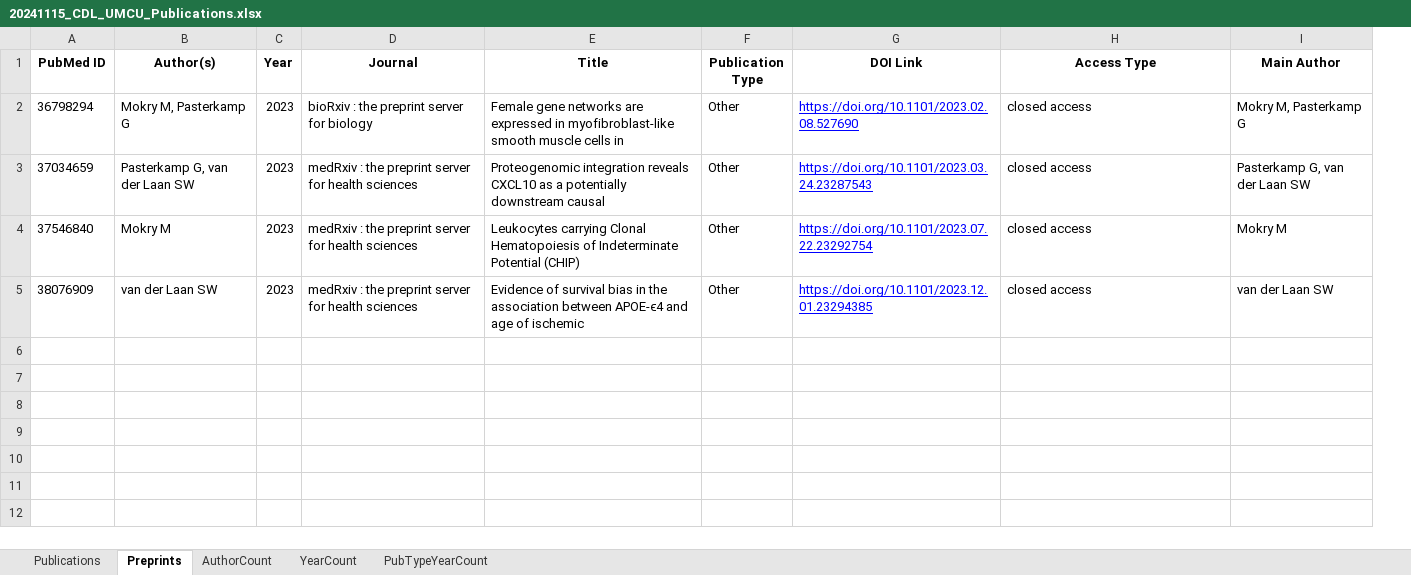
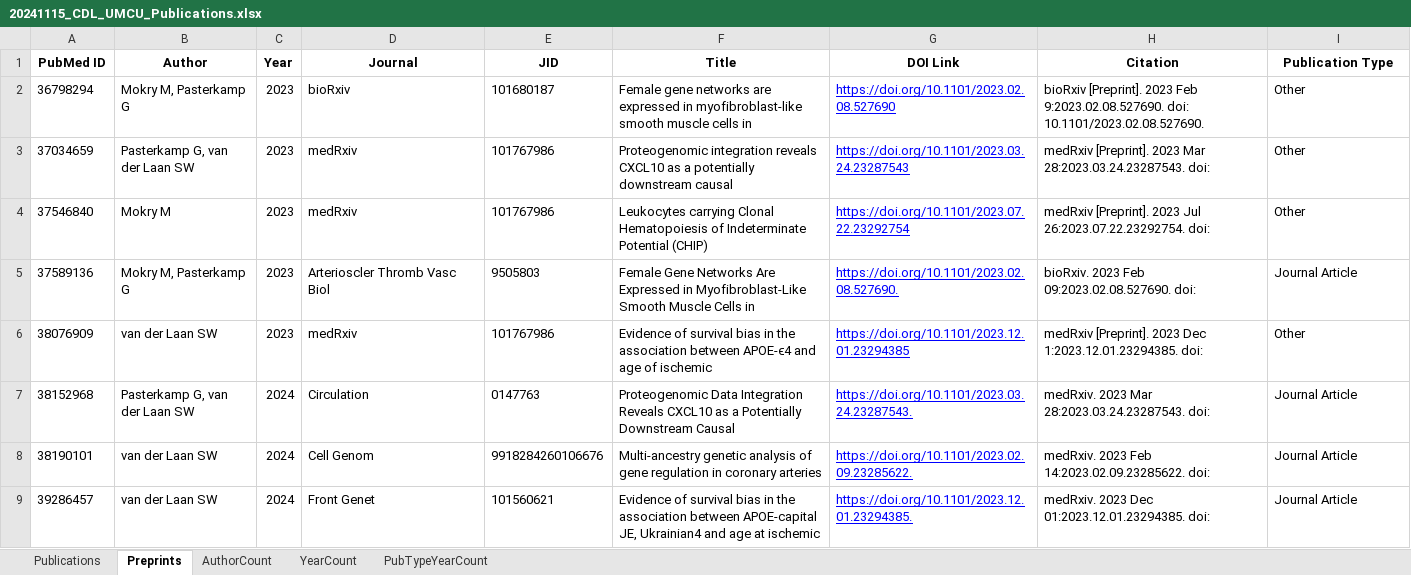
Before and after one commit to swvanderlaan/PubMed_Miner, an Excel workbook: results/20241115_CDL_UMCU_Publications.xlsx, sheet Preprints, drawn as a sheet; values as stored, in another font and other column widths than the file's, no borders; removed rows and columns are numbered as before the commit, all else as after; the diff names each change by its address in the sheet, - before the commit and + after, or states it on an @@ line.

Commit message:
* v1.0.6, 2024-11-15: Added top 10 journals plot. Fixed issue with JID extraction. Fixed issue with open access extraction. Added more logging. Added --debug flag.

```diff
--- a/results/20241115_CDL_UMCU_Publications.xlsx (sheet Preprints)
+++ b/results/20241115_CDL_UMCU_Publications.xlsx (sheet Preprints)
+column E (JID), rows 2-4: 101680187 | 101767986 | 101767986; row 6: 101767986
-column F (Publication Type), rows 2-5: all Other
-B1: Author(s)
+B1: Author
-H1: Access Type
+H1: Citation
-I1: Main Author
+I1: Publication Type
-D2 (Journal): bioRxiv : the preprint server for biology
+D2 (Journal): bioRxiv
-H2 (Citation): closed access
+H2 (Citation): bioRxiv [Preprint]. 2023 Feb 9:2023.02.08.527690. doi: 10.1101/2023.02.08.527690.
-I2 (Publication Type): Mokry M, Pasterkamp G
+I2 (Publication Type): Other
-D3:D4 (Journal): medRxiv : the preprint server for health sciences
+D3:D4 (Journal): medRxiv
-H3 (Citation): closed access
+H3 (Citation): medRxiv [Preprint]. 2023 Mar 28:2023.03.24.23287543. doi:
-I3 (Publication Type): Pasterkamp G, van der Laan SW
+I3 (Publication Type): Other
-H4 (Citation): closed access
+H4 (Citation): medRxiv [Preprint]. 2023 Jul 26:2023.07.22.23292754. doi:
-I4 (Publication Type): Mokry M
+I4 (Publication Type): Other
+row 5: 37589136 | Mokry M, Pasterkamp G | 2023 | Arterioscler Thromb Vasc Biol | 9505803 | Female Gene Networks Are Expressed in Myofibroblast-Like Smooth Muscle Cells in | https://doi.org/10.1101/2023.02.08.527690. | bioRxiv. 2023 Feb 09:2023.02.08.527690. doi: | Journal Article
-D6 (Journal): medRxiv : the preprint server for health sciences
+D6 (Journal): medRxiv
-H6 (Citation): closed access
+H6 (Citation): medRxiv [Preprint]. 2023 Dec 1:2023.12.01.23294385. doi:
-I6 (Publication Type): van der Laan SW
+I6 (Publication Type): Other
+row 7: 38152968 | Pasterkamp G, van der Laan SW | 2024 | Circulation | 0147763 | Proteogenomic Data Integration Reveals CXCL10 as a Potentially Downstream Causal | https://doi.org/10.1101/2023.03.24.23287543. | medRxiv. 2023 Mar 28:2023.03.24.23287543. doi: | Journal Article
+row 8: 38190101 | van der Laan SW | 2024 | Cell Genom | 9918284260106676 | Multi-ancestry genetic analysis of gene regulation in coronary arteries | https://doi.org/10.1101/2023.02.09.23285622. | medRxiv. 2023 Feb 14:2023.02.09.23285622. doi: | Journal Article
+row 9: 39286457 | van der Laan SW | 2024 | Front Genet | 101560621 | Evidence of survival bias in the association between APOE-capital JE, Ukrainian4 and age at ischemic | https://doi.org/10.1101/2023.12.01.23294385. | medRxiv. 2023 Dec 01:2023.12.01.23294385. doi: | Journal Article
```
Also changed, not shown: sheet Publications, sheet PubTypeYearCount, 8 other files.
